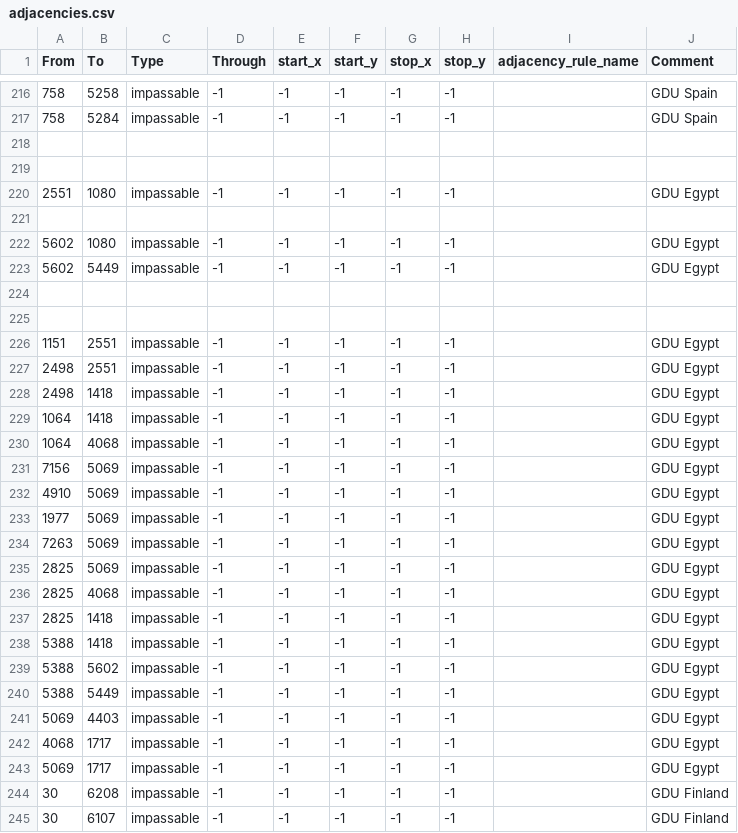
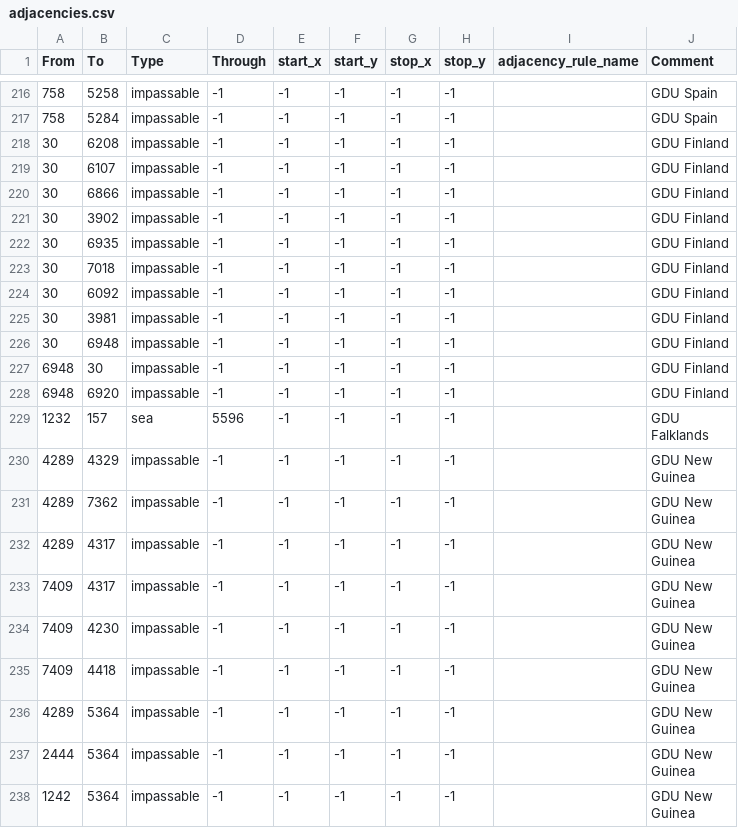
Before and after one commit to AuroraK1ng/GDU-2.0, a CSV file: map/adjacencies.csv, drawn as a sheet; only a part is shown, gaps mark what is left out; the shorter side is filled out with more unchanged rows; the diff names each change by its address in the sheet, - before the commit and + after, or states it on an @@ line.

```diff
--- a/map/adjacencies.csv
+++ b/map/adjacencies.csv
-row 218: (empty)
-row 219: (empty)
-row 220: 2551 | 1080 | impassable | -1 | -1 | -1 | -1 | -1 |  | GDU Egypt
-row 221: (empty)
-row 222: 5602 | 1080 | impassable | -1 | -1 | -1 | -1 | -1 |  | GDU Egypt
-row 223: 5602 | 5449 | impassable | -1 | -1 | -1 | -1 | -1 |  | GDU Egypt
-row 224: (empty)
-row 225: (empty)
-row 226: 1151 | 2551 | impassable | -1 | -1 | -1 | -1 | -1 |  | GDU Egypt
-row 227: 2498 | 2551 | impassable | -1 | -1 | -1 | -1 | -1 |  | GDU Egypt
-row 228: 2498 | 1418 | impassable | -1 | -1 | -1 | -1 | -1 |  | GDU Egypt
-row 229: 1064 | 1418 | impassable | -1 | -1 | -1 | -1 | -1 |  | GDU Egypt
-row 230: 1064 | 4068 | impassable | -1 | -1 | -1 | -1 | -1 |  | GDU Egypt
-row 231: 7156 | 5069 | impassable | -1 | -1 | -1 | -1 | -1 |  | GDU Egypt
-row 232: 4910 | 5069 | impassable | -1 | -1 | -1 | -1 | -1 |  | GDU Egypt
-row 233: 1977 | 5069 | impassable | -1 | -1 | -1 | -1 | -1 |  | GDU Egypt
-row 234: 7263 | 5069 | impassable | -1 | -1 | -1 | -1 | -1 |  | GDU Egypt
-row 235: 2825 | 5069 | impassable | -1 | -1 | -1 | -1 | -1 |  | GDU Egypt
-row 236: 2825 | 4068 | impassable | -1 | -1 | -1 | -1 | -1 |  | GDU Egypt
-row 237: 2825 | 1418 | impassable | -1 | -1 | -1 | -1 | -1 |  | GDU Egypt
-row 238: 5388 | 1418 | impassable | -1 | -1 | -1 | -1 | -1 |  | GDU Egypt
-row 239: 5388 | 5602 | impassable | -1 | -1 | -1 | -1 | -1 |  | GDU Egypt
-row 240: 5388 | 5449 | impassable | -1 | -1 | -1 | -1 | -1 |  | GDU Egypt
-row 241: 5069 | 4403 | impassable | -1 | -1 | -1 | -1 | -1 |  | GDU Egypt
-row 242: 4068 | 1717 | impassable | -1 | -1 | -1 | -1 | -1 |  | GDU Egypt
-row 243: 5069 | 1717 | impassable | -1 | -1 | -1 | -1 | -1 |  | GDU Egypt
```
Also changed, not shown: 6 other files.
